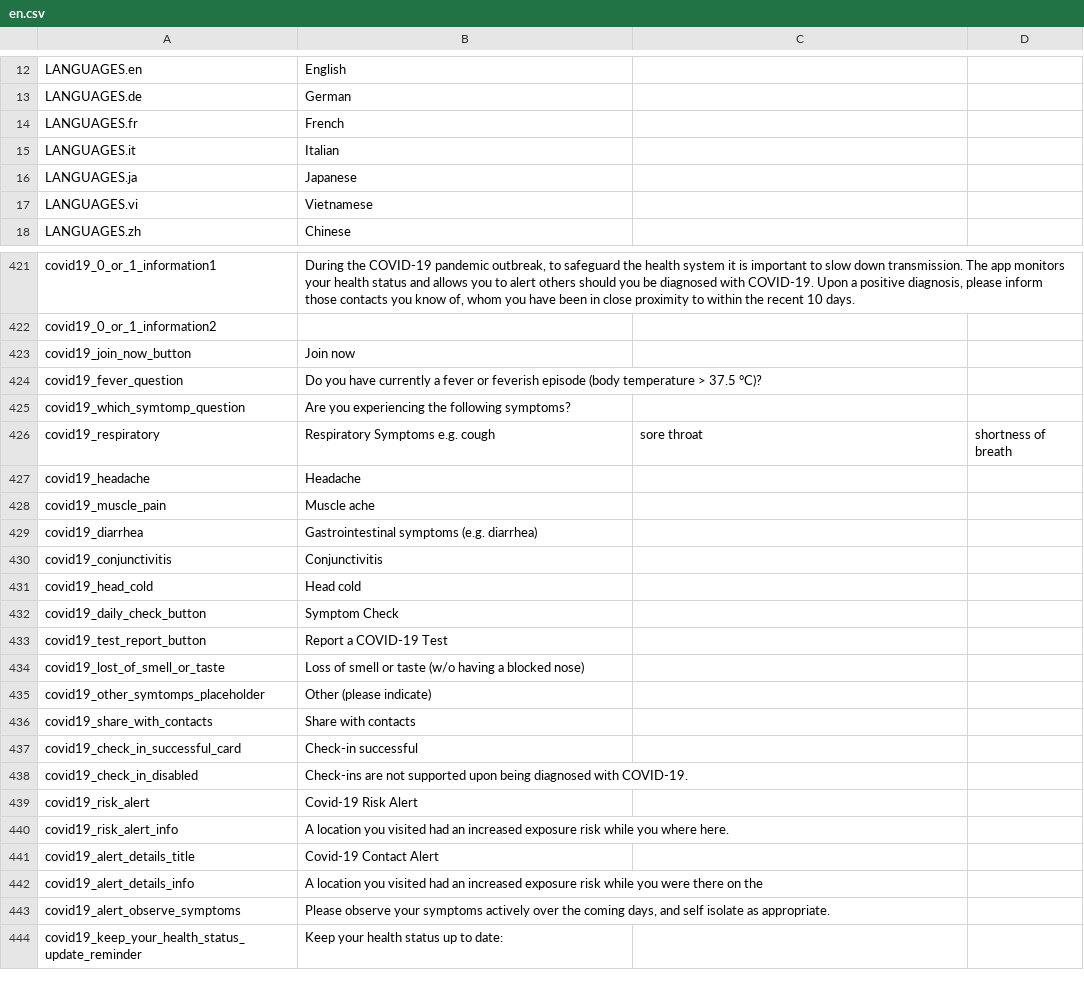
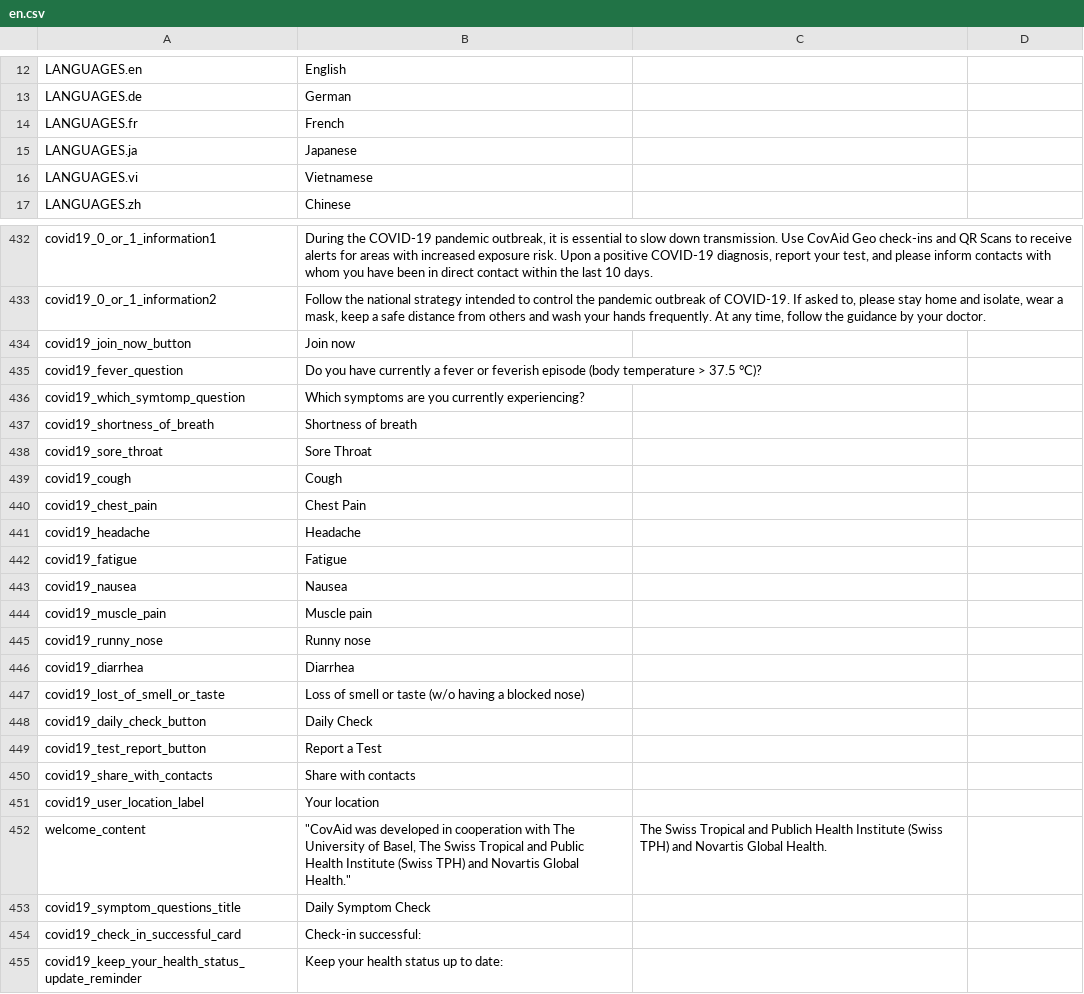
Before and after one commit to CentivaHealth/centiva-translations, a CSV file: en.csv, drawn as a sheet; only a part is shown, gaps mark what is left out; removed rows and columns are numbered as before the commit, all else as after; the diff covers the shown part only; the diff names each change by its address in the sheet, - before the commit and + after, or states it on an @@ line.

```diff
--- a/en.csv
+++ b/en.csv
@@ row 15 moved to row 463: LANGUAGES.it @@
-B432: …pandemic outbreak, to safeguard the health system it is important to slow down transmission. The app monitors your health status and allows you to alert others should you be diagnosed with COVID-19. Upon a positive diagnosis, please inform those contacts you know of, whom you have been in close proximity to within the recent 10 days.
+B432: …pandemic outbreak, it is essential to slow down transmission. Use CovAid Geo check-ins and QR Scans to receive alerts for areas with increased exposure risk. Upon a positive COVID-19 diagnosis, report your test, and please inform contacts with whom you have been in direct contact within the last 10 days.
-B433: (empty)
+B433: Follow the national strategy intended to control the pandemic outbreak of COVID-19. If asked to, please stay home and isolate, wear a mask, keep a safe distance from others and wash your hands frequently. At any time, follow the guidance by your doctor.
-B436: Are you experiencing the following symptoms?
+B436: Which symptoms are you currently experiencing?
@@ row 426 moved to row 486: covid19_respiratory @@
+row 437: covid19_shortness_of_breath | Shortness of breath
+row 438: covid19_sore_throat | Sore Throat
+row 439: covid19_cough | Cough
+row 440: covid19_chest_pain | Chest Pain
+row 442: covid19_fatigue | Fatigue
+row 443: covid19_nausea | Nausea
-B444: Muscle ache
+B444: Muscle pain
+row 445: covid19_runny_nose | Runny nose
-B446: Gastrointestinal symptoms (e.g. diarrhea)
+B446: Diarrhea
@@ row 430 moved to row 487: covid19_conjunctivitis @@
@@ row 431 moved to row 489: covid19_head_cold @@
-row 432: covid19_daily_check_button | Symptom Check
-row 433: covid19_test_report_button | Report a COVID-19 Test
@@ row 435 moved to row 471: covid19_other_symtomps_placeholder @@
+row 448: covid19_daily_check_button | Daily Check
+row 449: covid19_test_report_button | Report a Test
@@ row 397 moved to row 451: covid19_user_location_label @@
+row 452: welcome_content | "CovAid was developed in cooperation with The University of Basel, The Swiss Tropical and Public Health Institute (Swiss TPH) and Novartis Global Health." | The Swiss Tropical and Publich Health Institute (Swiss TPH) and Novartis Global Health.
+row 453: covid19_symptom_questions_title | Daily Symptom Check
-B454: Check-in successful
+B454: Check-in successful:
@@ row 438 moved to row 464: covid19_check_in_disabled @@
-row 439: covid19_risk_alert | Covid-19 Risk Alert
@@ row 440 moved to row 467: covid19_risk_alert_info @@
-row 441: covid19_alert_details_title | Covid-19 Contact Alert
@@ row 442 moved to row 469: covid19_alert_details_info @@
@@ row 443 moved to row 470: covid19_alert_observe_symptoms @@
```
Also changed, not shown: 13 added rows, 4 removed rows, 11 moved rows and 11 edited cells elsewhere in this file.
